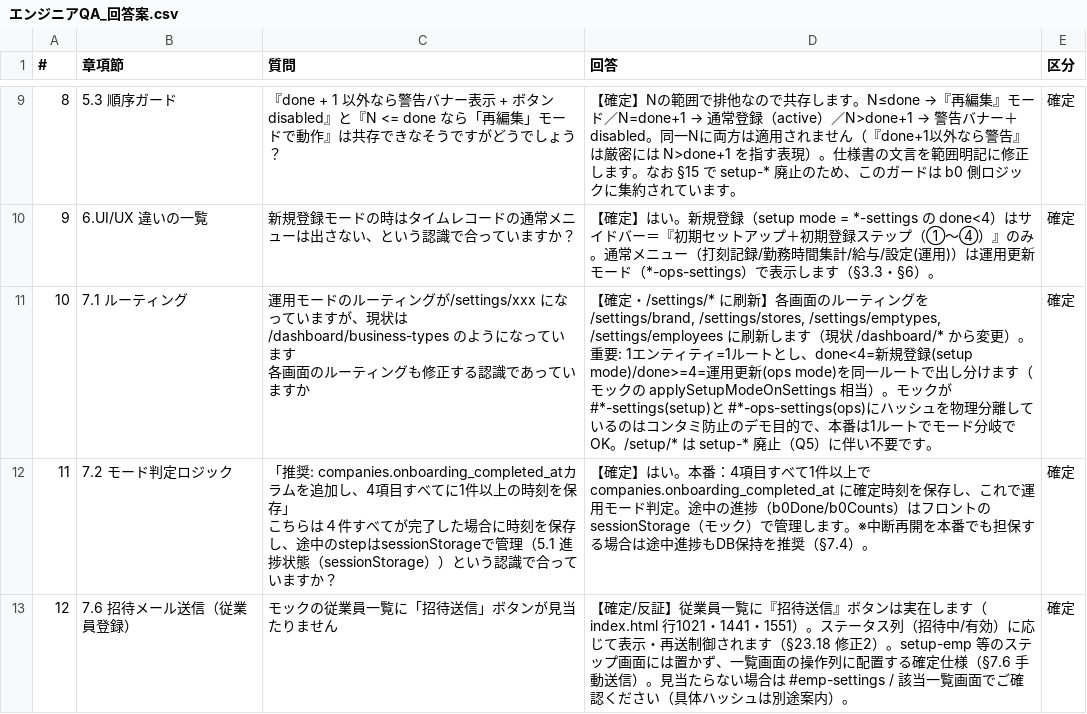
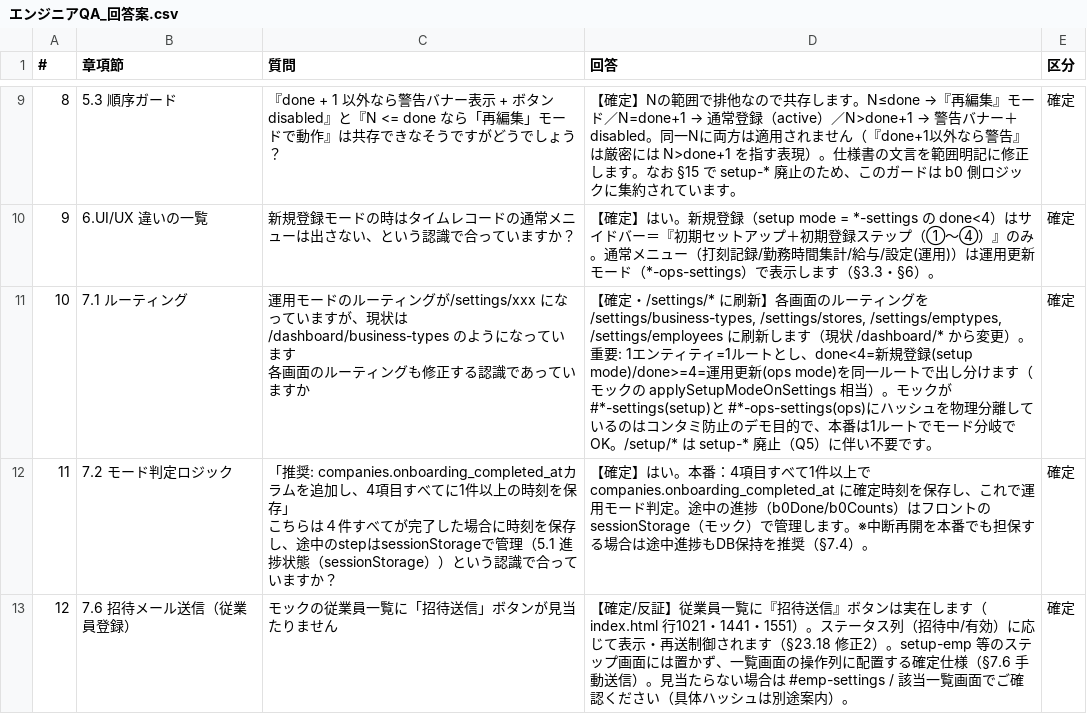
Before and after one commit to suguru789987/rakmy-owner-registration-mock, a CSV file: qa/エンジニアQA_回答案.csv, drawn as a sheet; only a part is shown, gaps mark what is left out.

```diff
--- a/qa/エンジニアQA_回答案.csv
+++ b/qa/エンジニアQA_回答案.csv
@@ -12,4 +12,4 @@
 9,6.UI/UX 違いの一覧 ,新規登録モードの時はタイムレコードの通常メニューは出さない、という認識で合っていますか？,"【確定】はい。新規登録（setup mode = *-settings の done<4）はサイドバー＝『初期セットアップ＋初期登録ステップ（①〜④）』のみ。通常メニュー（打刻記録/勤務時間集計/給与/設定(運用)）は運用更新モード（*-ops-settings）で表示します（§3.3・§6）。",確定
-10,7.1 ルーティング,"運用モードのルーティングが/settings/xxx になっていますが、現状は/dashboard/business-types のようになっています
-各画面のルーティングも修正する認識であっていますか","【確定・/settings/* に刷新】各画面のルーティングを /settings/brand, /settings/stores, /settings/emptypes, /settings/employees に刷新します（現状 /dashboard/* から変更）。重要: 1エンティティ=1ルートとし、done<4=新規登録(setup mode)/done>=4=運用更新(ops mode)を同一ルートで出し分けます（モックの applySetupModeOnSettings 相当）。モックが #*-settings(setup)と #*-ops-settings(ops)にハッシュを物理分離しているのはコンタミ防止のデモ目的で、本番は1ルートでモード分岐でOK。/setup/* は setup-* 廃止（Q5）に伴い不要です。",確定
+10,7.1 ルーティング,"運用モードのルーティングが/settings/xxx になっていますが、現状は/dashboard/business-types のようになっています
+各画面のルーティングも修正する認識であっていますか","【確定・/settings/* に刷新】各画面のルーティングを /settings/business-types, /settings/stores, /settings/emptypes, /settings/employees に刷新します（現状 /dashboard/* から変更）。重要: 1エンティティ=1ルートとし、done<4=新規登録(setup mode)/done>=4=運用更新(ops mode)を同一ルートで出し分けます（モックの applySetupModeOnSettings 相当）。モックが #*-settings(setup)と #*-ops-settings(ops)にハッシュを物理分離しているのはコンタミ防止のデモ目的で、本番は1ルートでモード分岐でOK。/setup/* は setup-* 廃止（Q5）に伴い不要です。",確定
 11,7.2 モード判定ロジック,"「推奨: companies.onboarding_completed_atカラムを追加し、4項目すべてに1件以上の時刻を保存」
```
Also changed, not shown: qa/エンジニアQA_回答案.tsv, qa/エンジニアQA_返信用.csv, 3 other files.
